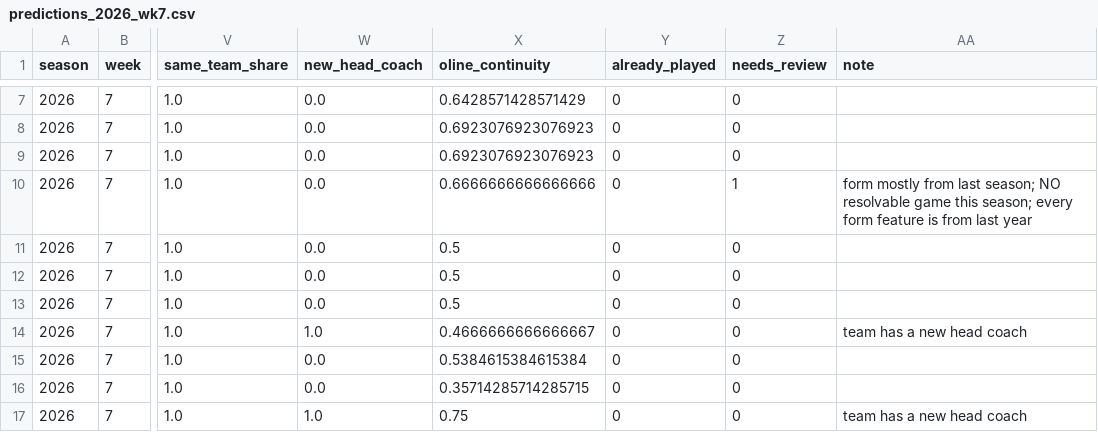
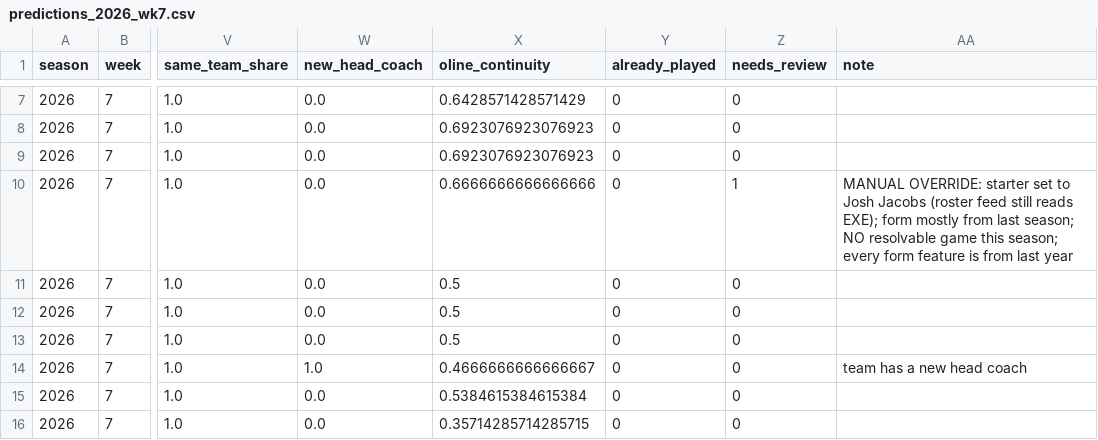
Before and after one commit to aaryanpadh884/Plzget5, a CSV file: reports/predictions_2026_wk7.csv, drawn as a sheet; only a part is shown, gaps mark what is left out; the shorter side is filled out with more unchanged rows; the diff names each change by its address in the sheet, - before the commit and + after, or states it on an @@ line.

```diff
--- a/reports/predictions_2026_wk7.csv
+++ b/reports/predictions_2026_wk7.csv
-AA10 (note): form mostly…
+AA10 (note): MANUAL OVERRIDE: starter set to Josh Jacobs (roster feed still reads EXE); form mostly…
```
Also changed, not shown: 1 other file.
